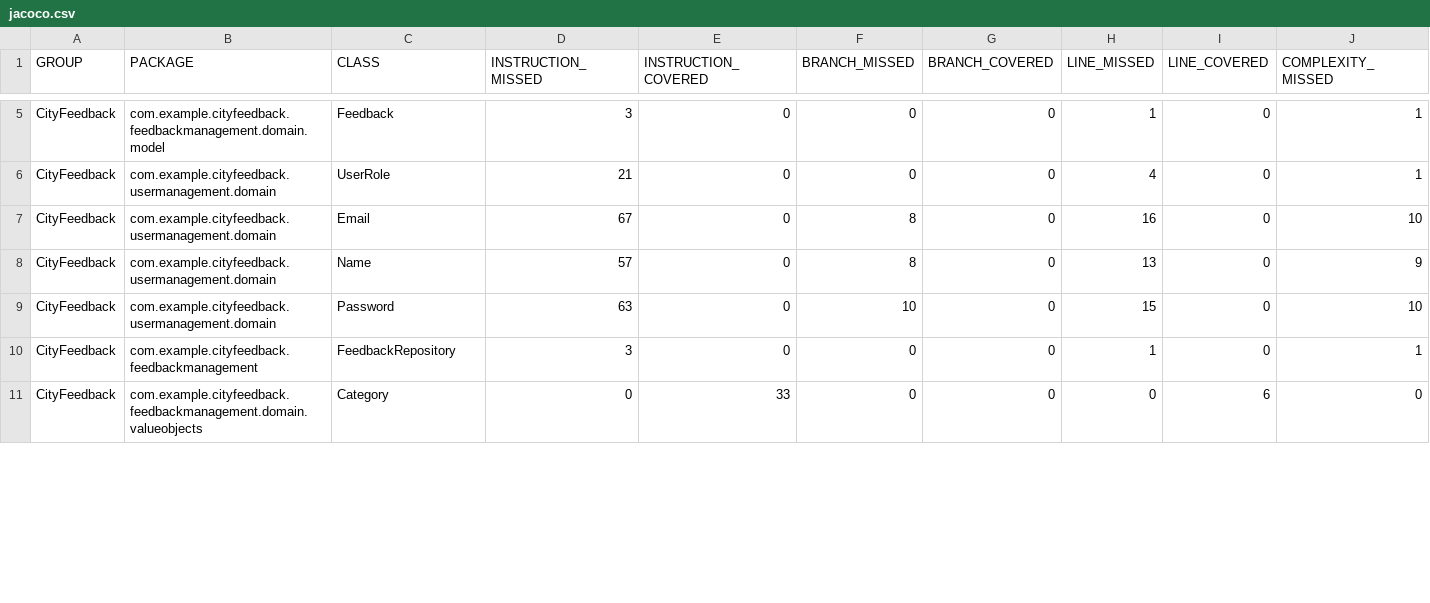
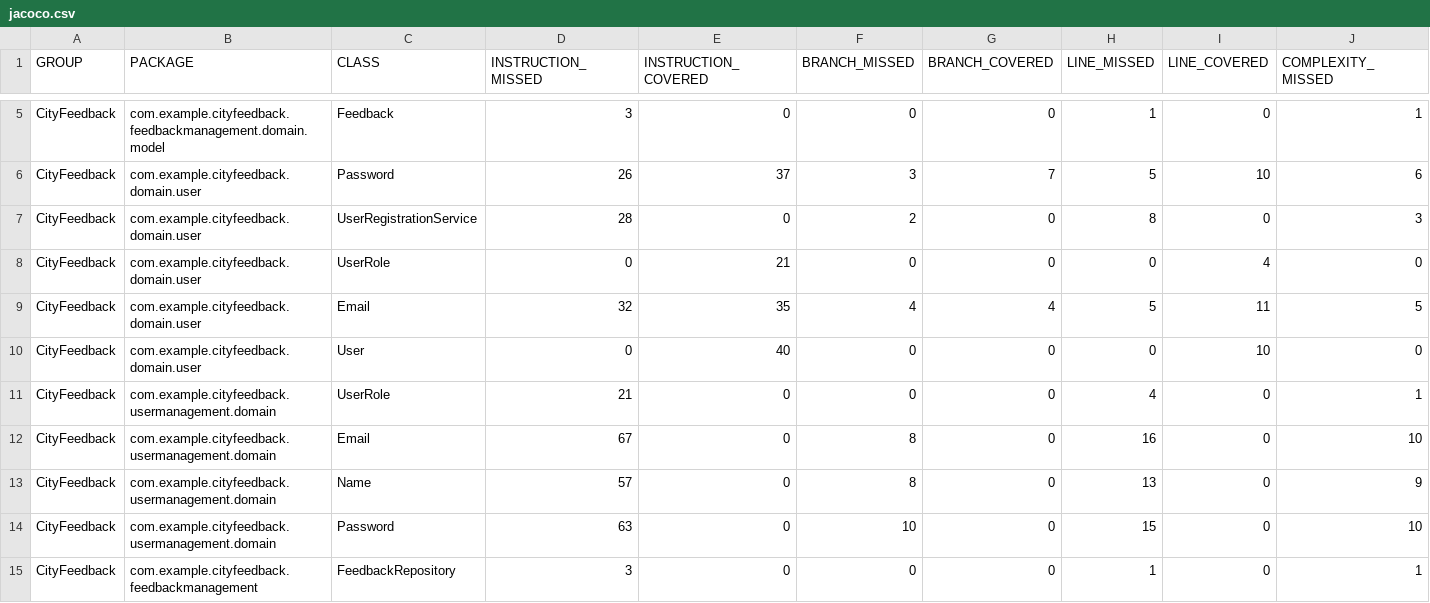
Before and after one commit to Team05-SE/CityFeedback, a CSV file: jacoco/jacoco.csv, drawn as a sheet; only a part is shown, gaps mark what is left out; the shorter side is filled out with more unchanged rows; rows hold the shown columns only; the diff covers the shown part only; the diff names each change by its address in the sheet, - before the commit and + after, or states it on an @@ line.

```diff
--- a/jacoco/jacoco.csv
+++ b/jacoco/jacoco.csv
+row 6: CityFeedback | com.example.cityfeedback.domain.user | Password | 26 | 37 | 3 | 7 | 5 | 10 | 6
+row 7: CityFeedback | com.example.cityfeedback.domain.user | UserRegistrationService | 28 | 0 | 2 | 0 | 8 | 0 | 3
+row 8: CityFeedback | com.example.cityfeedback.domain.user | UserRole | 0 | 21 | 0 | 0 | 0 | 4 | 0
+row 9: CityFeedback | com.example.cityfeedback.domain.user | Email | 32 | 35 | 4 | 4 | 5 | 11 | 5
+row 10: CityFeedback | com.example.cityfeedback.domain.user | User | 0 | 40 | 0 | 0 | 0 | 10 | 0
```
Also changed, not shown: 1 added row and 5 moved rows elsewhere in this file, 30 other files.
